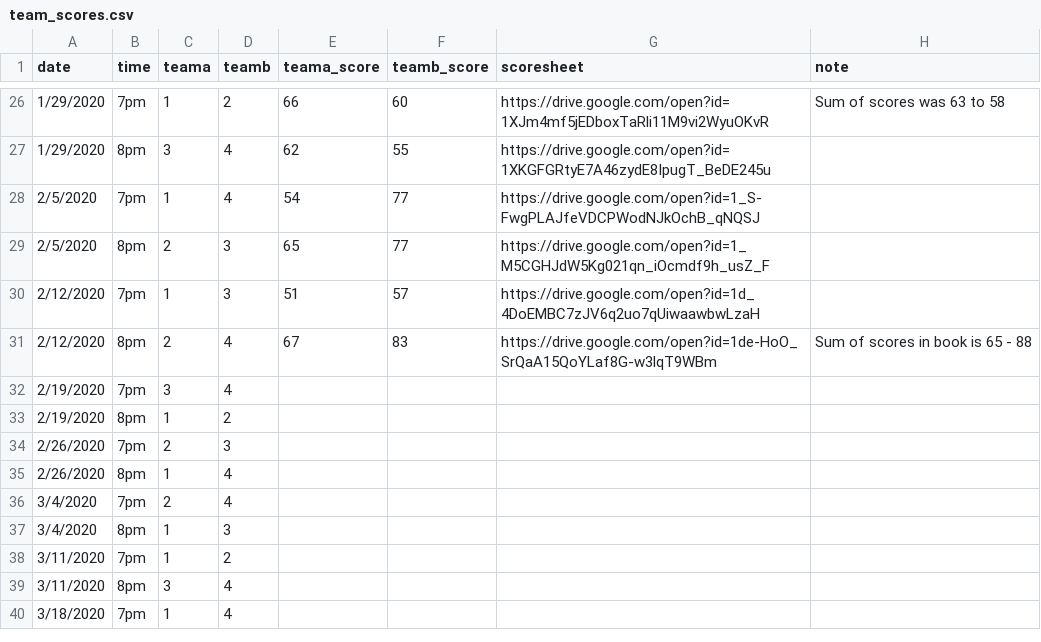
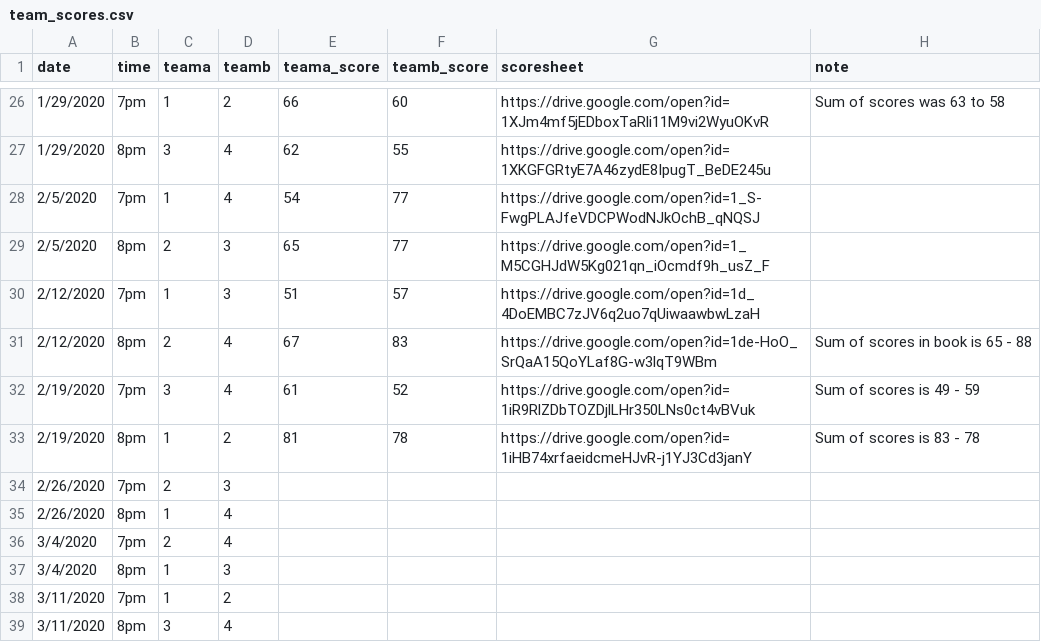
Before and after one commit to corynissen/WNB, a CSV file: data/team_scores.csv, drawn as a sheet; only a part is shown, gaps mark what is left out; the shorter side is filled out with more unchanged rows.

```diff
--- a/data/team_scores.csv
+++ b/data/team_scores.csv
@@ -31,4 +31,4 @@ date,time,teama,teamb,teama_score,teamb_score,scoresheet,note
 2/12/2020,8pm,2,4,67,83,https://drive.google.com/open?id=1de-HoO_SrQaA15QoYLaf8G-w3lqT9WBm,Sum of scores in book is 65 - 88
-2/19/2020,7pm,3,4,,,,
-2/19/2020,8pm,1,2,,,,
+2/19/2020,7pm,3,4,61,52,https://drive.google.com/open?id=1iR9RlZDbTOZDjlLHr350LNs0ct4vBVuk,Sum of scores is 49 - 59
+2/19/2020,8pm,1,2,81,78,https://drive.google.com/open?id=1iHB74xrfaeidcmeHJvR-j1YJ3Cd3janY,Sum of scores is 83 - 78
 2/26/2020,7pm,2,3,,,,
```
Also changed, not shown: data/individual_scores.csv, 1 other file.
